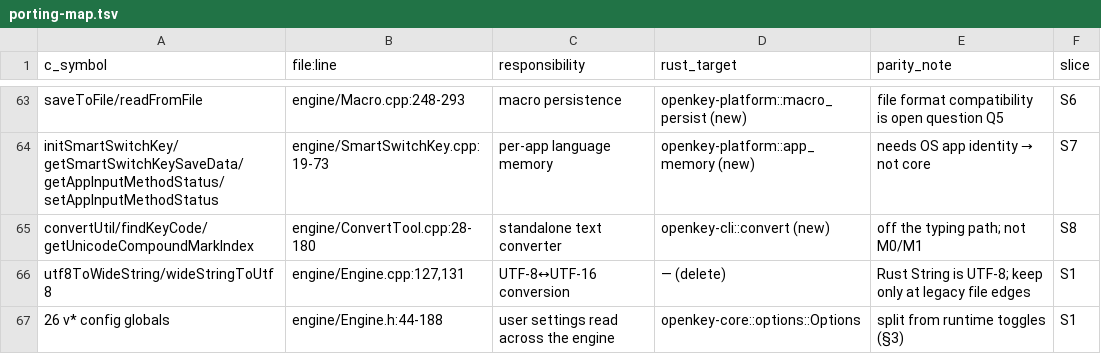
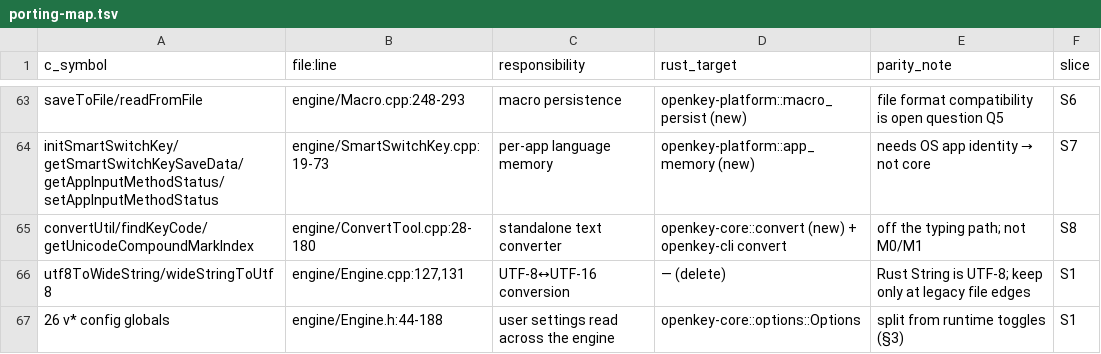
Before and after one commit to centopw/gokey, a TSV file: docs/m0/porting-map.tsv, drawn as a sheet; only a part is shown, gaps mark what is left out.

Commit message:
feat(core): C-012 convert tool between charsets (#42)
Ports ConvertTool.cpp:51-179 over UTF-16 units into openkey-core::convert and adds the openkey convert CLI shell. D2 (rev. r2): every cell emits through the charset's pair-path rule, so the last unit matches the same cell mid-string; encode is a plain encoder that refuses a unit above 0xFF with ConvertError::Unrepresentable instead of truncating it. 25 round-trip pairs, the eleven converter cases, and the CLI contract are pinned by tests. No engine, corpus, scope, harness or pin change.

```diff
--- a/docs/m0/porting-map.tsv
+++ b/docs/m0/porting-map.tsv
@@ -64,3 +64,3 @@ saveToFile/readFromFile	engine/Macro.cpp:248-293	macro persistence	openkey-platf
 initSmartSwitchKey/getSmartSwitchKeySaveData/getAppInputMethodStatus/setAppInputMethodStatus	engine/SmartSwitchKey.cpp:19-73	per-app language memory	openkey-platform::app_memory (new)	needs OS app identity → not core	S7
-convertUtil/findKeyCode/getUnicodeCompoundMarkIndex	engine/ConvertTool.cpp:28-180	standalone text converter	openkey-cli::convert (new)	off the typing path; not M0/M1	S8
+convertUtil/findKeyCode/getUnicodeCompoundMarkIndex	engine/ConvertTool.cpp:28-180	standalone text converter	openkey-core::convert (new) + openkey-cli convert	off the typing path; not M0/M1	S8
 utf8ToWideString/wideStringToUtf8	engine/Engine.cpp:127,131	UTF-8↔UTF-16 conversion	— (delete)	Rust String is UTF-8; keep only at legacy file edges	S1
```
Also changed, not shown: 5 other files.
